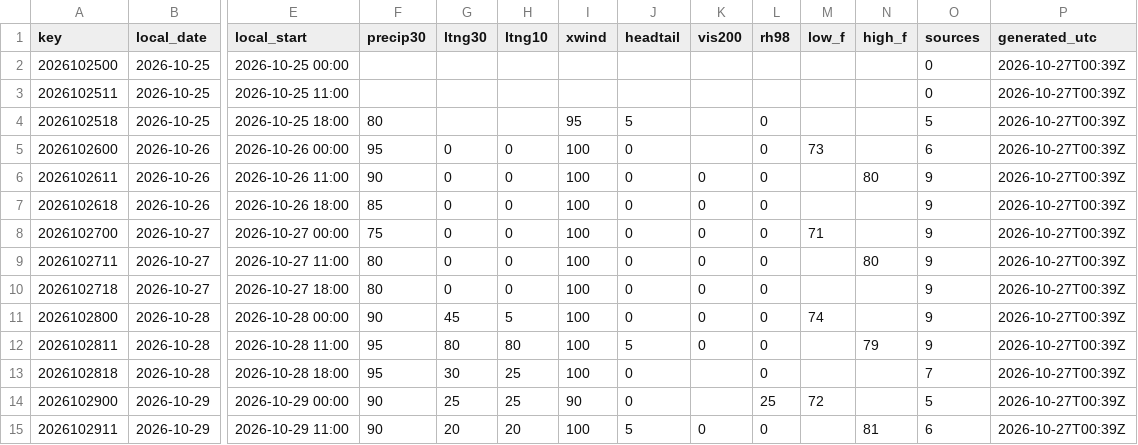
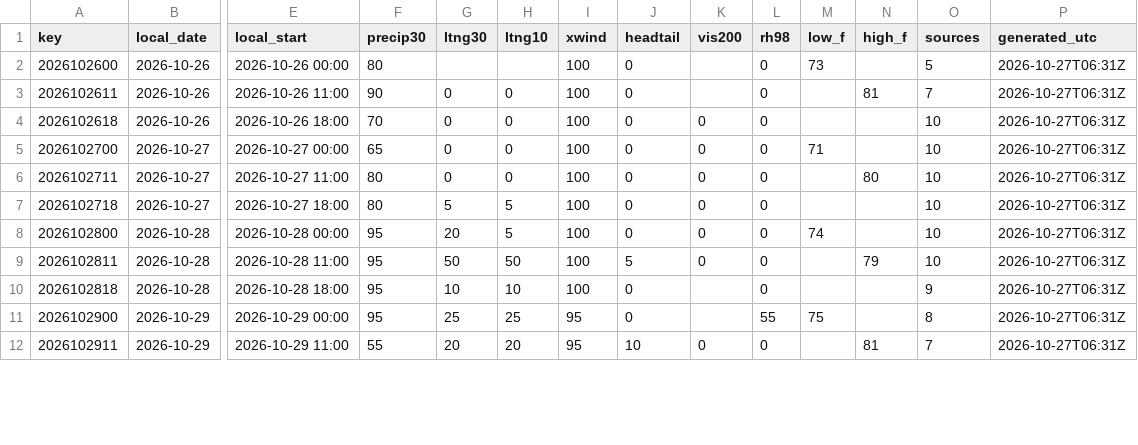
Before and after one commit to cyclonecizek/SLFWeather, a CSV file: docs/data/constraints.csv, drawn as a sheet; only a part is shown, gaps mark what is left out; removed rows and columns are numbered as before the commit, all else as after; rows hold the shown columns only; the diff covers the shown part only; the diff names each change by its address in the sheet, - before the commit and + after, or states it on an @@ line.

```diff
--- a/docs/data/constraints.csv
+++ b/docs/data/constraints.csv
-row 2: 2026102500 | 2026-10-25 | 2026-10-25 00:00 |  |  |  |  |  |  |  |  |  | 0 | 2026-10-27T00:39Z
-row 3: 2026102511 | 2026-10-25 | 2026-10-25 11:00 |  |  |  |  |  |  |  |  |  | 0 | 2026-10-27T00:39Z
-row 4: 2026102518 | 2026-10-25 | 2026-10-25 18:00 | 80 |  |  | 95 | 5 |  | 0 |  |  | 5 | 2026-10-27T00:39Z
-F2 (precip30): 95
+F2 (precip30): 80
-G2 (ltng30): 0
+G2 (ltng30): (empty)
-H2 (ltng10): 0
+H2 (ltng10): (empty)
-O2 (sources): 6
+O2 (sources): 5
-P2:P12 (generated_utc): 2026-10-27T00:39Z
+P2:P12 (generated_utc): 2026-10-27T06:31Z
-K3 (vis200): 0
+K3 (vis200): (empty)
-N3 (high_f): 80
+N3 (high_f): 81
-O3 (sources): 9
+O3 (sources): 7
-F4 (precip30): 85
+F4 (precip30): 70
-O4:O9 (sources): 9
+O4:O9 (sources): 10
-F5 (precip30): 75
+F5 (precip30): 65
-G7 (ltng30): 0
+G7 (ltng30): 5
-H7 (ltng10): 0
+H7 (ltng10): 5
-F8 (precip30): 90
+F8 (precip30): 95
-G8 (ltng30): 45
+G8 (ltng30): 20
-G9 (ltng30): 80
+G9 (ltng30): 50
-H9 (ltng10): 80
+H9 (ltng10): 50
-G10 (ltng30): 30
+G10 (ltng30): 10
-H10 (ltng10): 25
+H10 (ltng10): 10
-O10 (sources): 7
+O10 (sources): 9
-F11 (precip30): 90
+F11 (precip30): 95
-I11 (xwind): 90
+I11 (xwind): 95
-L11 (rh98): 25
+L11 (rh98): 55
-M11 (low_f): 72
+M11 (low_f): 75
-O11 (sources): 5
+O11 (sources): 8
-F12 (precip30): 90
+F12 (precip30): 55
-I12 (xwind): 100
+I12 (xwind): 95
-J12 (headtail): 5
+J12 (headtail): 10
-O12 (sources): 6
+O12 (sources): 7
```
Also changed, not shown: 3 added rows and 70 edited cells elsewhere in this file, docs/data/GFS_upper_air_KTTS.csv, docs/data/KTTS_ENS_wind.csv, 11 other files.
